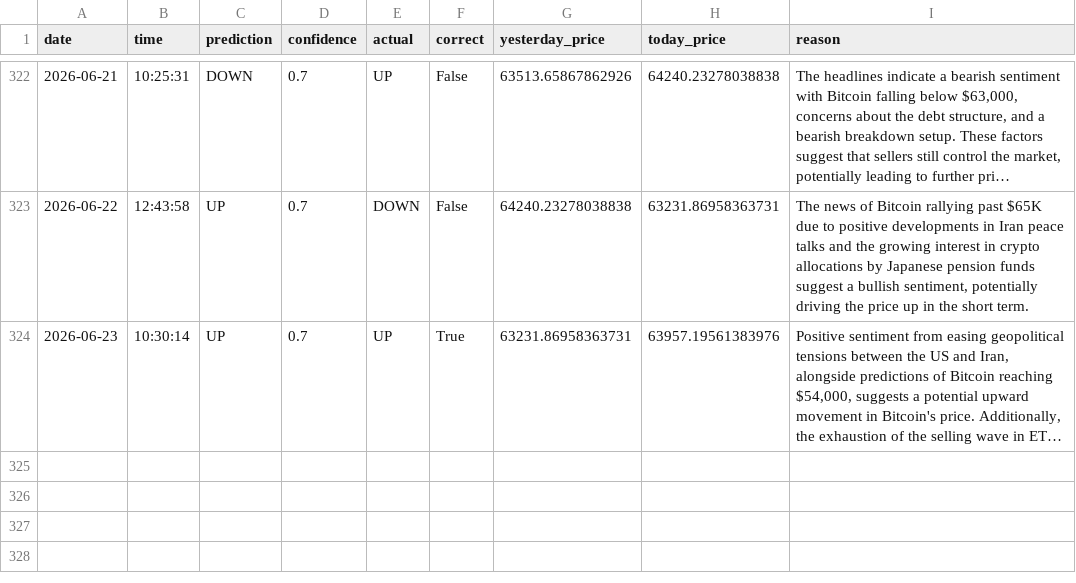
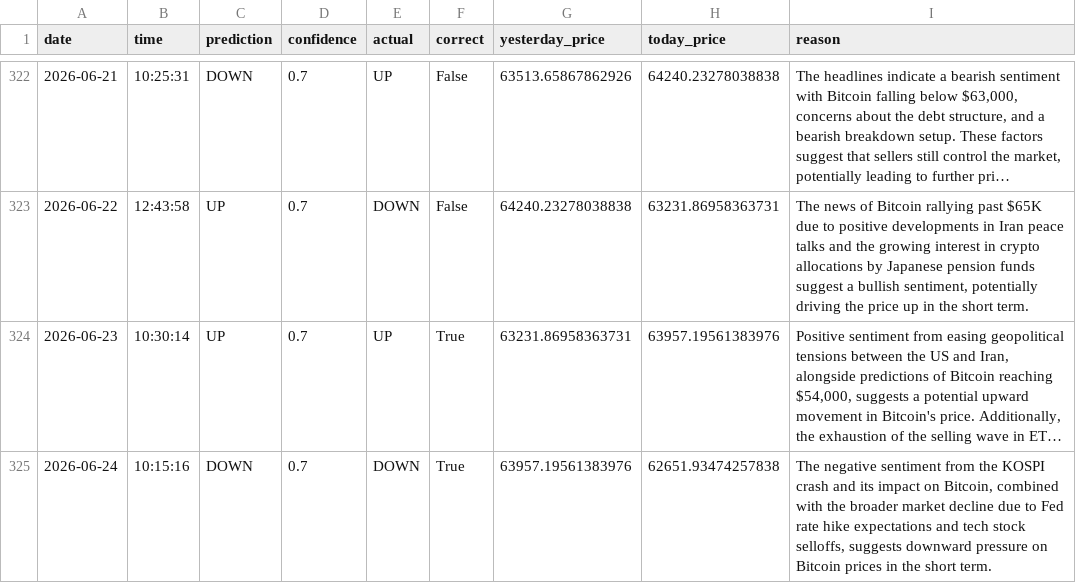
Before and after one commit to phoenixpeak/btc-predictor, a CSV file: btc_predictions_log.csv, drawn as a sheet; only a part is shown, gaps mark what is left out; long unchanged cells end in …; the diff names each change by its address in the sheet, - before the commit and + after, or states it on an @@ line.

```diff
--- a/btc_predictions_log.csv
+++ b/btc_predictions_log.csv
+row 325: 2026-06-24 | 10:15:16 | DOWN | 0.7 | DOWN | True | 63957.19561383976 | 62651.93474257838 | The negative sentiment from the KOSPI crash and its impact on Bitcoin, combined with the broader market decline due to Fed rate hike expectations and tech stock selloffs, suggests downward pressure on Bitcoin prices in the short term.
```
